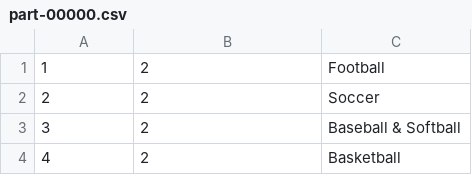
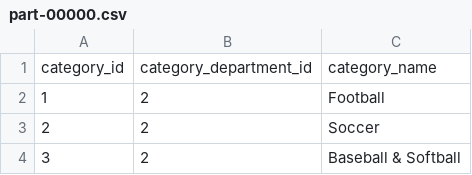
Before and after one commit to guavacoderepo/big-data-coursework-dataset, a CSV file: categories/part-00000.csv, drawn as a sheet; only a part is shown; the shorter side is filled out with more unchanged rows.

Commit message:
Update part-00000.csv

```diff
--- a/categories/part-00000.csv
+++ b/categories/part-00000.csv
@@ -1 +1,2 @@
+category_id,category_department_id,category_name
 1,2,Football
```
